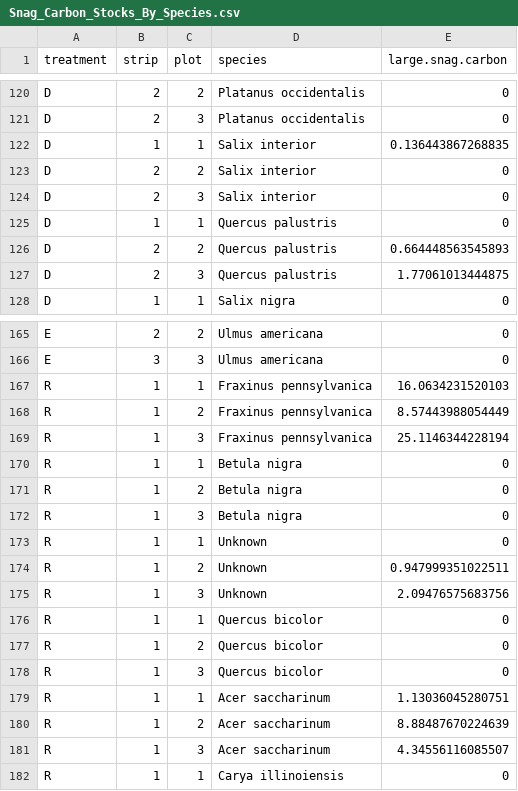
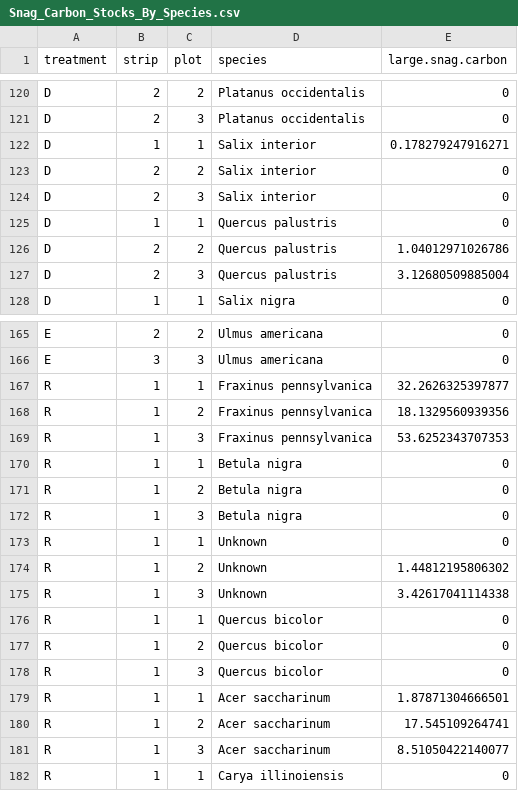
Before and after one commit to chelseamarpeterson/illinois-floodplain-restoration-experiment, a CSV file: Tree_Analysis/Clean_Data_By_Species/Snag_Carbon_Stocks_By_Species.csv, drawn as a sheet; only a part is shown, gaps mark what is left out; the diff covers the shown part only.

```diff
--- a/Tree_Analysis/Clean_Data_By_Species/Snag_Carbon_Stocks_By_Species.csv
+++ b/Tree_Analysis/Clean_Data_By_Species/Snag_Carbon_Stocks_By_Species.csv
@@ -121,3 +121,3 @@
 "D",2,3,"Platanus occidentalis",0
-"D",1,1,"Salix interior",0.136443867268835
+"D",1,1,"Salix interior",0.178279247916271
 "D",2,2,"Salix interior",0
@@ -125,4 +125,4 @@
 "D",1,1,"Quercus palustris",0
-"D",2,2,"Quercus palustris",0.664448563545893
-"D",2,3,"Quercus palustris",1.77061013444875
+"D",2,2,"Quercus palustris",1.04012971026786
+"D",2,3,"Quercus palustris",3.12680509885004
 "D",1,1,"Salix nigra",0
@@ -166,5 +166,5 @@
 "E",3,3,"Ulmus americana",0
-"R",1,1,"Fraxinus pennsylvanica",16.0634231520103
-"R",1,2,"Fraxinus pennsylvanica",8.57443988054449
-"R",1,3,"Fraxinus pennsylvanica",25.1146344228194
+"R",1,1,"Fraxinus pennsylvanica",32.2626325397877
+"R",1,2,"Fraxinus pennsylvanica",18.1329560939356
+"R",1,3,"Fraxinus pennsylvanica",53.6252343707353
 "R",1,1,"Betula nigra",0
@@ -173,4 +173,4 @@
 "R",1,1,"Unknown",0
-"R",1,2,"Unknown",0.947999351022511
-"R",1,3,"Unknown",2.09476575683756
+"R",1,2,"Unknown",1.44812195806302
+"R",1,3,"Unknown",3.42617041114338
 "R",1,1,"Quercus bicolor",0
@@ -178,5 +178,5 @@
 "R",1,3,"Quercus bicolor",0
-"R",1,1,"Acer saccharinum",1.13036045280751
-"R",1,2,"Acer saccharinum",8.88487670224639
-"R",1,3,"Acer saccharinum",4.34556116085507
+"R",1,1,"Acer saccharinum",1.87871304666501
+"R",1,2,"Acer saccharinum",17.545109264741
+"R",1,3,"Acer saccharinum",8.51050422140077
 "R",1,1,"Carya illinoiensis",0
```
Also changed, not shown: 26 edited cells elsewhere in this file, Tree_Analysis/Clean_Data_By_Species/Woody_Biomass_Carbon_Stocks_By_Species.csv, 20 other files.
